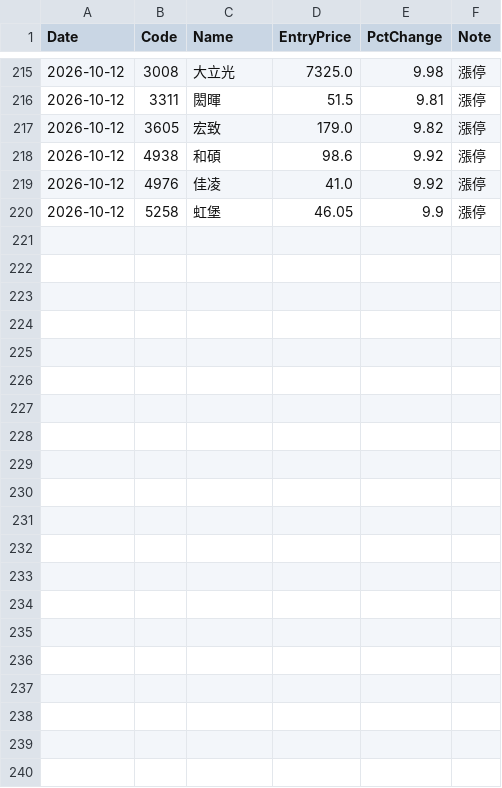
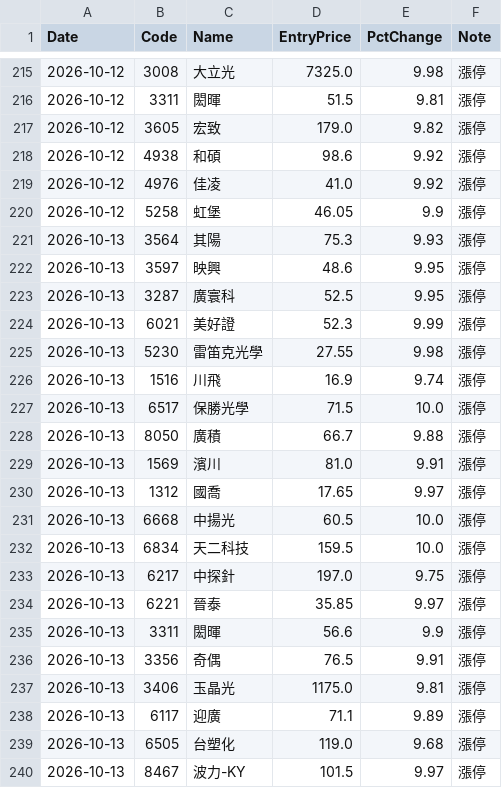
Before and after one commit to 88114www-ux/pitgwu.github.io, a CSV file: data/limit_up_2026_10.csv, drawn as a sheet; only a part is shown, gaps mark what is left out.

```diff
--- a/data/limit_up_2026_10.csv
+++ b/data/limit_up_2026_10.csv
@@ -220 +220,21 @@
 2026-10-12,5258,虹堡,46.05,9.9,漲停
+2026-10-13,3564,其陽,75.3,9.93,漲停
+2026-10-13,3597,映興,48.6,9.95,漲停
+2026-10-13,3287,廣寰科,52.5,9.95,漲停
+2026-10-13,6021,美好證,52.3,9.99,漲停
+2026-10-13,5230,雷笛克光學,27.55,9.98,漲停
+2026-10-13,1516,川飛,16.9,9.74,漲停
+2026-10-13,6517,保勝光學,71.5,10.0,漲停
+2026-10-13,8050,廣積,66.7,9.88,漲停
+2026-10-13,1569,濱川,81.0,9.91,漲停
+2026-10-13,1312,國喬,17.65,9.97,漲停
+2026-10-13,6668,中揚光,60.5,10.0,漲停
+2026-10-13,6834,天二科技,159.5,10.0,漲停
+2026-10-13,6217,中探針,197.0,9.75,漲停
+2026-10-13,6221,晉泰,35.85,9.97,漲停
+2026-10-13,3311,閎暉,56.6,9.9,漲停
+2026-10-13,3356,奇偶,76.5,9.91,漲停
+2026-10-13,3406,玉晶光,1175.0,9.81,漲停
+2026-10-13,6117,迎廣,71.1,9.89,漲停
+2026-10-13,6505,台塑化,119.0,9.68,漲停
+2026-10-13,8467,波力-KY,101.5,9.97,漲停
```
Also changed, not shown: 1 other file.
